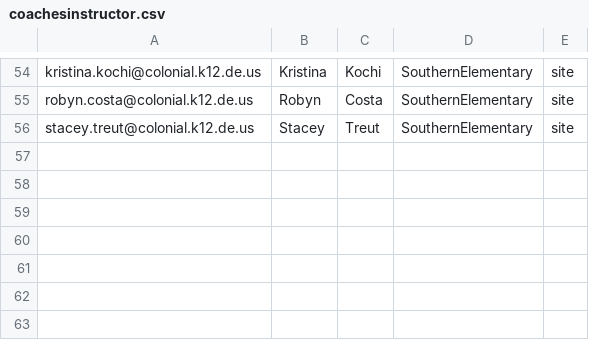
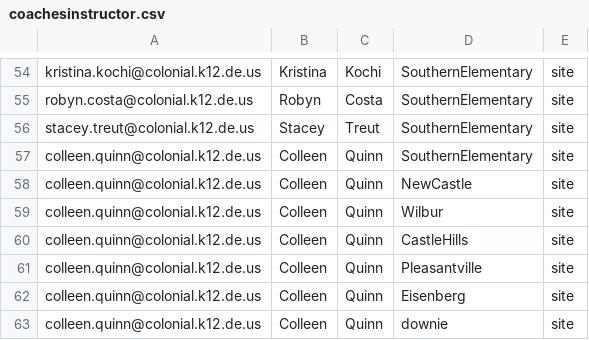
Before and after one commit to philmore1979/scripts, a CSV file: RH-Discovery/coachesinstructor.csv, drawn as a sheet; only a part is shown, gaps mark what is left out.

Commit message:
Added new staff member to Coaches List

```diff
--- a/RH-Discovery/coachesinstructor.csv
+++ b/RH-Discovery/coachesinstructor.csv
@@ -56 +56,8 @@ robyn.costa@colonial.k12.de.us,Robyn,Costa,SouthernElementary,site
 stacey.treut@colonial.k12.de.us,Stacey,Treut,SouthernElementary,site
+colleen.quinn@colonial.k12.de.us,Colleen,Quinn,SouthernElementary,site
+colleen.quinn@colonial.k12.de.us,Colleen,Quinn,NewCastle,site
+colleen.quinn@colonial.k12.de.us,Colleen,Quinn,Wilbur,site
+colleen.quinn@colonial.k12.de.us,Colleen,Quinn,CastleHills,site
+colleen.quinn@colonial.k12.de.us,Colleen,Quinn,Pleasantville,site
+colleen.quinn@colonial.k12.de.us,Colleen,Quinn,Eisenberg,site
+colleen.quinn@colonial.k12.de.us,Colleen,Quinn,downie,site
```
